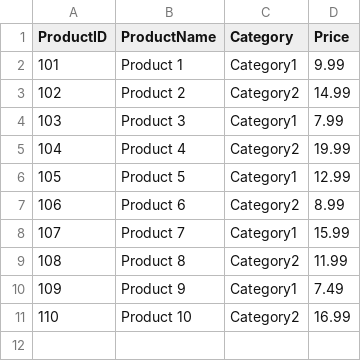
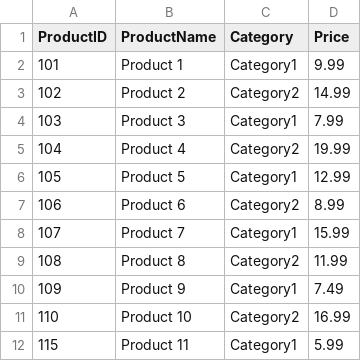
Before and after one commit to TaukirA/PMO-Office, a CSV file: Product.csv, drawn as a sheet.

Commit message:
add new product

```diff
--- a/Product.csv
+++ b/Product.csv
@@ -11 +11,2 @@
 110,Product 10,Category2,16.99
+115,Product 11, Category1, 5.99
```
